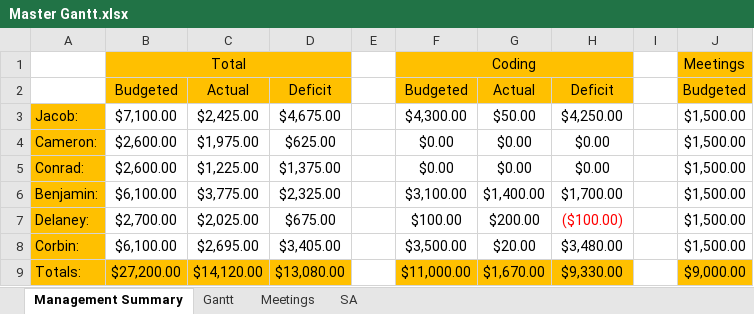
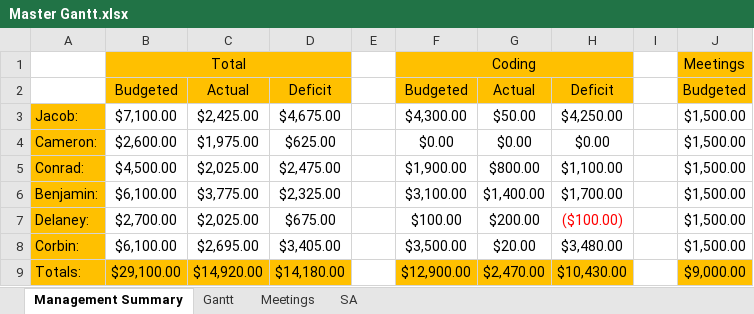
Before and after one commit to Jacob-Friedberg/Maze_Runner, an Excel workbook: Documents/Master Gantt.xlsx, sheet Management Summary, drawn as a sheet; only a part is shown; values as stored, in another font and other column widths than the file's, no borders; the diff names each change by its address in the sheet, - before the commit and + after, or states it on an @@ line.

```diff
--- a/Documents/Master Gantt.xlsx (sheet Management Summary)
+++ b/Documents/Master Gantt.xlsx (sheet Management Summary)
-B5: $2,600.00
+B5: $4,500.00
-C5: $1,225.00
+C5: $2,025.00
-D5: $1,375.00
+D5: $2,475.00
-F5: $0.00
+F5: $1,900.00
-G5: $0.00
+G5: $800.00
-H5: $0.00
+H5: $1,100.00
-B9: $27,200.00
+B9: $29,100.00
-C9: $14,120.00
+C9: $14,920.00
-D9: $13,080.00
+D9: $14,180.00
-F9: $11,000.00
+F9: $12,900.00
-G9: $1,670.00
+G9: $2,470.00
-H9: $9,330.00
+H9: $10,430.00
```
Also changed, not shown: sheet Gantt.
